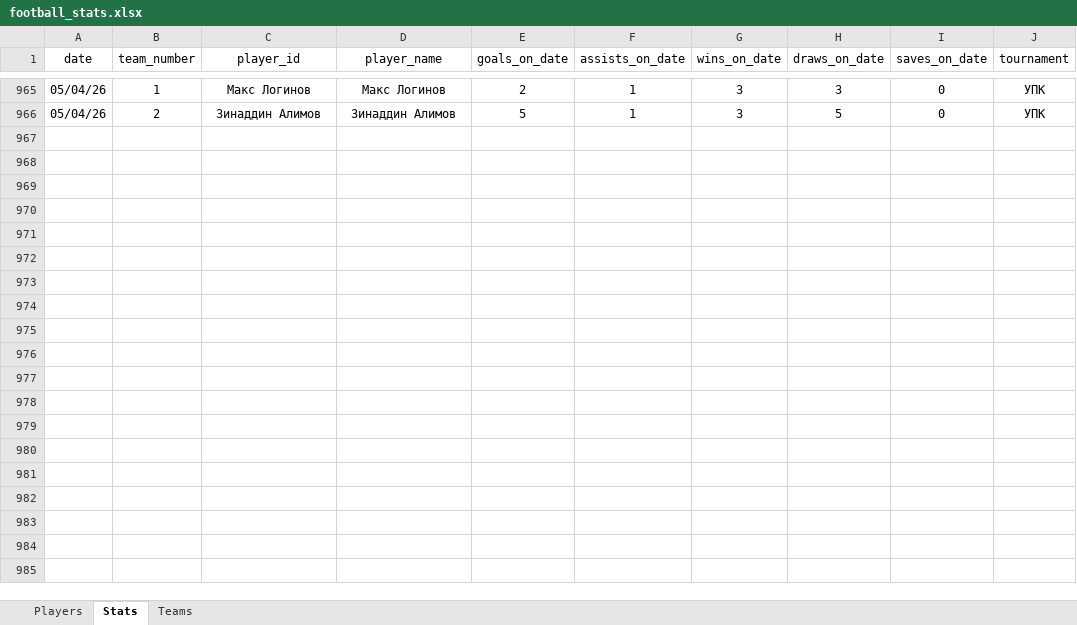
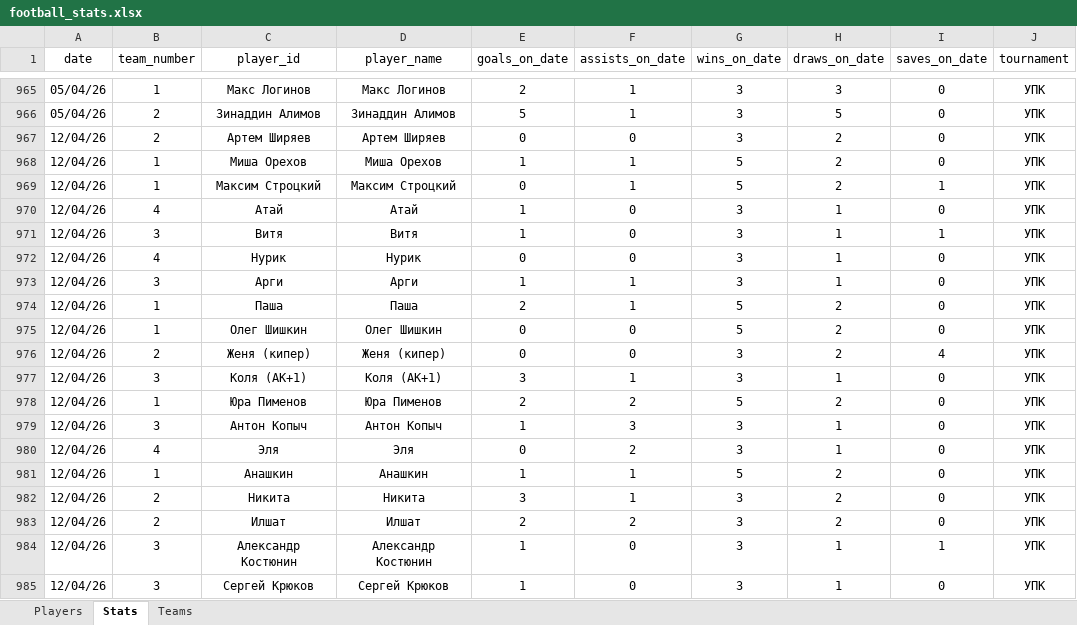
Before and after one commit to Greyusek/football_stats, an Excel workbook: football_stats.xlsx, sheet Stats, drawn as a sheet; only a part is shown, gaps mark what is left out; values as stored, in another font and other column widths than the file's, no borders; table styles not drawn; the diff covers the shown part only; the diff names each change by its address in the sheet, - before the commit and + after, or states it on an @@ line.

```diff
--- a/football_stats.xlsx (sheet Stats)
+++ b/football_stats.xlsx (sheet Stats)
+row 967: 12/04/26 | 2 | Артем Ширяев | Артем Ширяев | 0 | 0 | 3 | 2 | 0 | УПК
+row 968: 12/04/26 | 1 | Миша Орехов | Миша Орехов | 1 | 1 | 5 | 2 | 0 | УПК
+row 969: 12/04/26 | 1 | Максим Строцкий | Максим Строцкий | 0 | 1 | 5 | 2 | 1 | УПК
+row 970: 12/04/26 | 4 | Атай | Атай | 1 | 0 | 3 | 1 | 0 | УПК
+row 971: 12/04/26 | 3 | Витя | Витя | 1 | 0 | 3 | 1 | 1 | УПК
+row 972: 12/04/26 | 4 | Нурик | Нурик | 0 | 0 | 3 | 1 | 0 | УПК
+row 973: 12/04/26 | 3 | Арги | Арги | 1 | 1 | 3 | 1 | 0 | УПК
+row 974: 12/04/26 | 1 | Паша | Паша | 2 | 1 | 5 | 2 | 0 | УПК
+row 975: 12/04/26 | 1 | Олег Шишкин | Олег Шишкин | 0 | 0 | 5 | 2 | 0 | УПК
+row 976: 12/04/26 | 2 | Женя (кипер) | Женя (кипер) | 0 | 0 | 3 | 2 | 4 | УПК
+row 977: 12/04/26 | 3 | Коля (АК+1) | Коля (АК+1) | 3 | 1 | 3 | 1 | 0 | УПК
+row 978: 12/04/26 | 1 | Юра Пименов | Юра Пименов | 2 | 2 | 5 | 2 | 0 | УПК
+row 979: 12/04/26 | 3 | Антон Копыч | Антон Копыч | 1 | 3 | 3 | 1 | 0 | УПК
+row 980: 12/04/26 | 4 | Эля | Эля | 0 | 2 | 3 | 1 | 0 | УПК
+row 981: 12/04/26 | 1 | Анашкин | Анашкин | 1 | 1 | 5 | 2 | 0 | УПК
+row 982: 12/04/26 | 2 | Никита | Никита | 3 | 1 | 3 | 2 | 0 | УПК
+row 983: 12/04/26 | 2 | Илшат | Илшат | 2 | 2 | 3 | 2 | 0 | УПК
+row 984: 12/04/26 | 3 | Александр Костюнин | Александр Костюнин | 1 | 0 | 3 | 1 | 1 | УПК
+row 985: 12/04/26 | 3 | Сергей Крюков | Сергей Крюков | 1 | 0 | 3 | 1 | 0 | УПК
```
Also changed, not shown: 14 added rows elsewhere in this sheet, sheet Players, sheet Teams, 3 other files.
